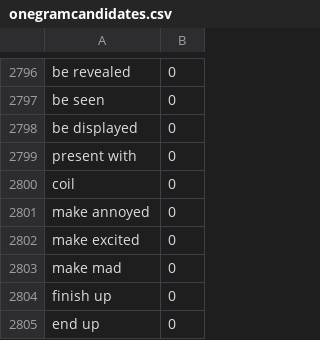
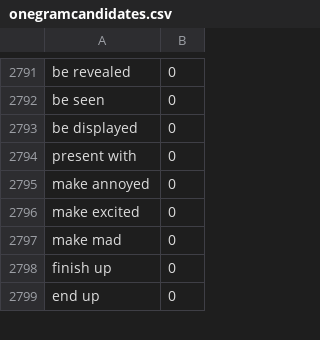
Before and after one commit to sertman1/substiution-ranking, a CSV file: assets/onegramcandidates.csv, drawn as a sheet; only a part is shown, gaps mark what is left out; the diff covers the shown part only.

```diff
--- a/assets/onegramcandidates.csv
+++ b/assets/onegramcandidates.csv
@@ -2799,3 +2794,2 @@ be displayed, 0
 present with, 0
-coil , 0
 make annoyed, 0
```
Also changed, not shown: 5 removed rows elsewhere in this file.
